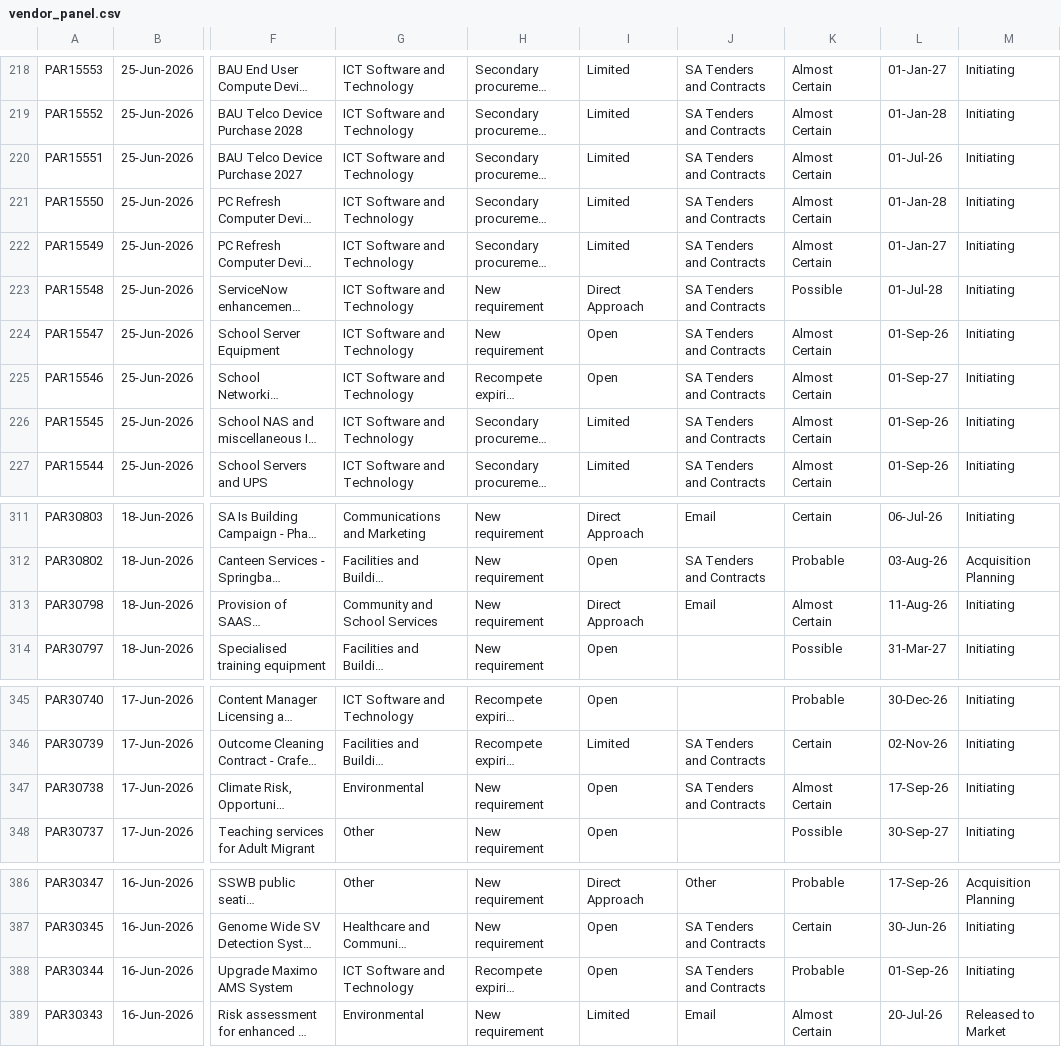
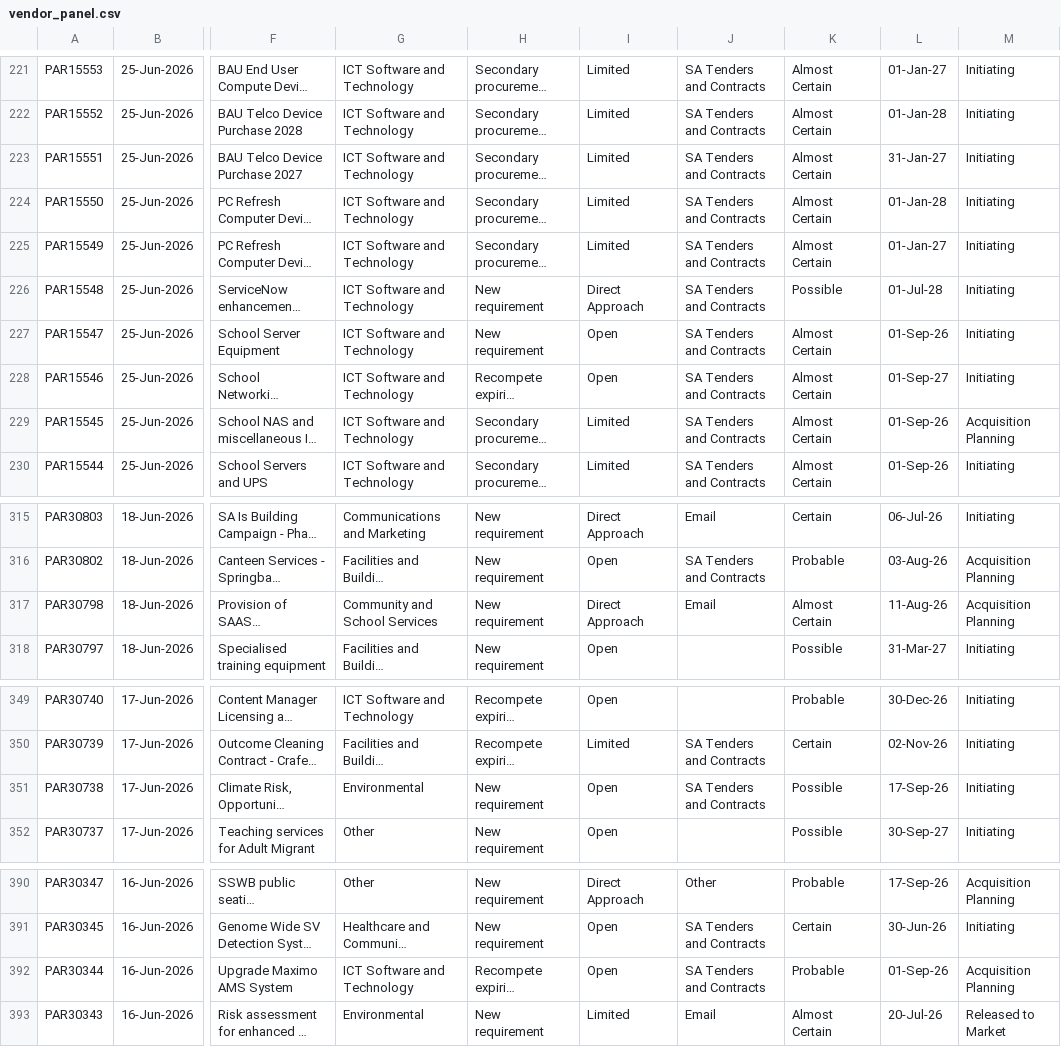
Before and after one commit to J-Lich/__temp_panel_output, a CSV file: vendor_panel.csv, drawn as a sheet; only a part is shown, gaps mark what is left out; long unchanged cells end in …; addresses are those after the commit; the diff covers the shown part only; the diff names each change by its address in the sheet, - before the commit and + after, or states it on an @@ line.

```diff
--- a/vendor_panel.csv
+++ b/vendor_panel.csv
-L223: 01-Jul-26
+L223: 31-Jan-27
-M229: Initiating
+M229: Acquisition Planning
-M317: Initiating
+M317: Acquisition Planning
-K351: Almost Certain
+K351: Possible
-M392: Initiating
+M392: Acquisition Planning
```
Also changed, not shown: 5 added rows, 5 removed rows and 7 edited cells elsewhere in this file, 1 other file.
